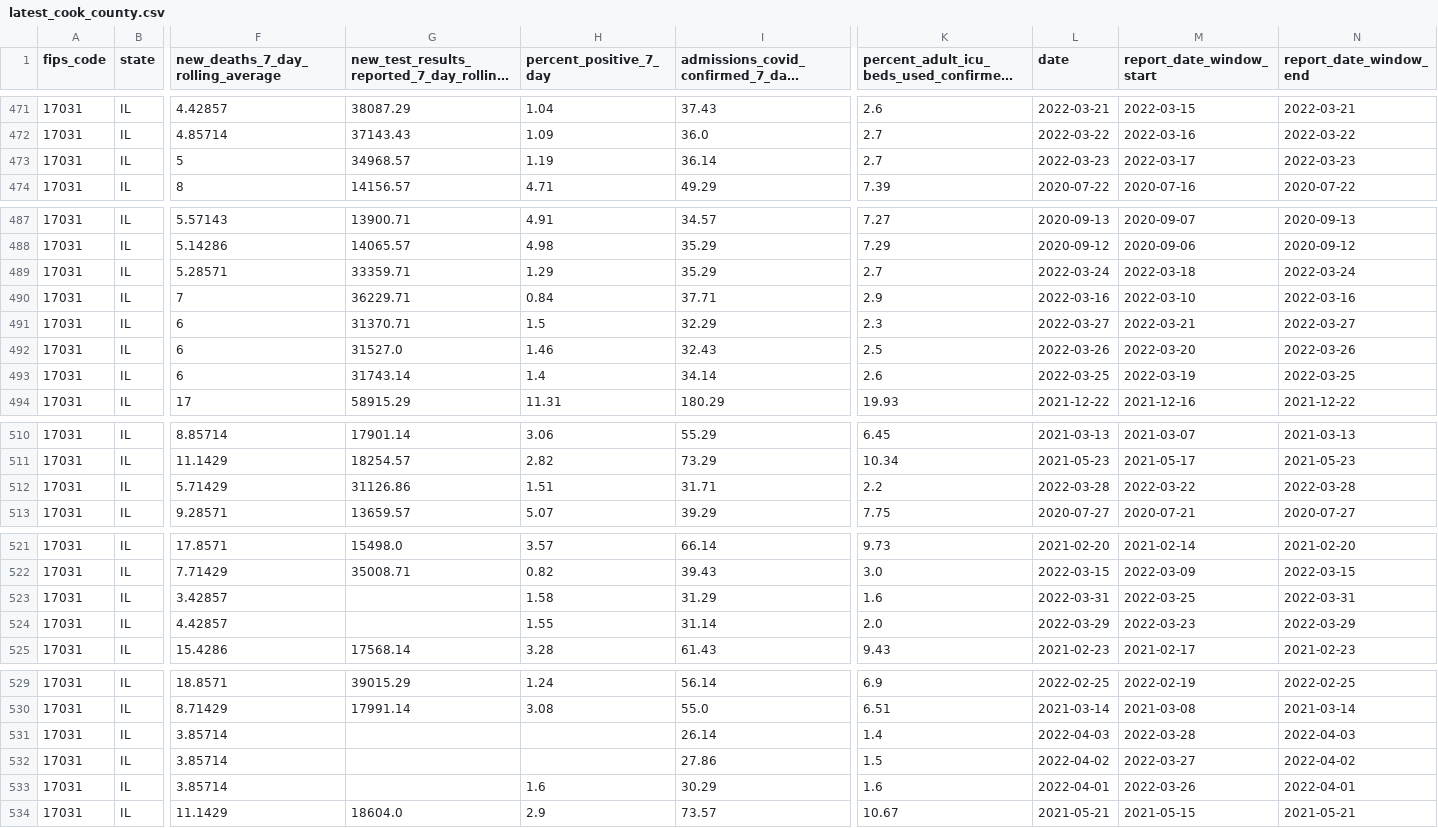
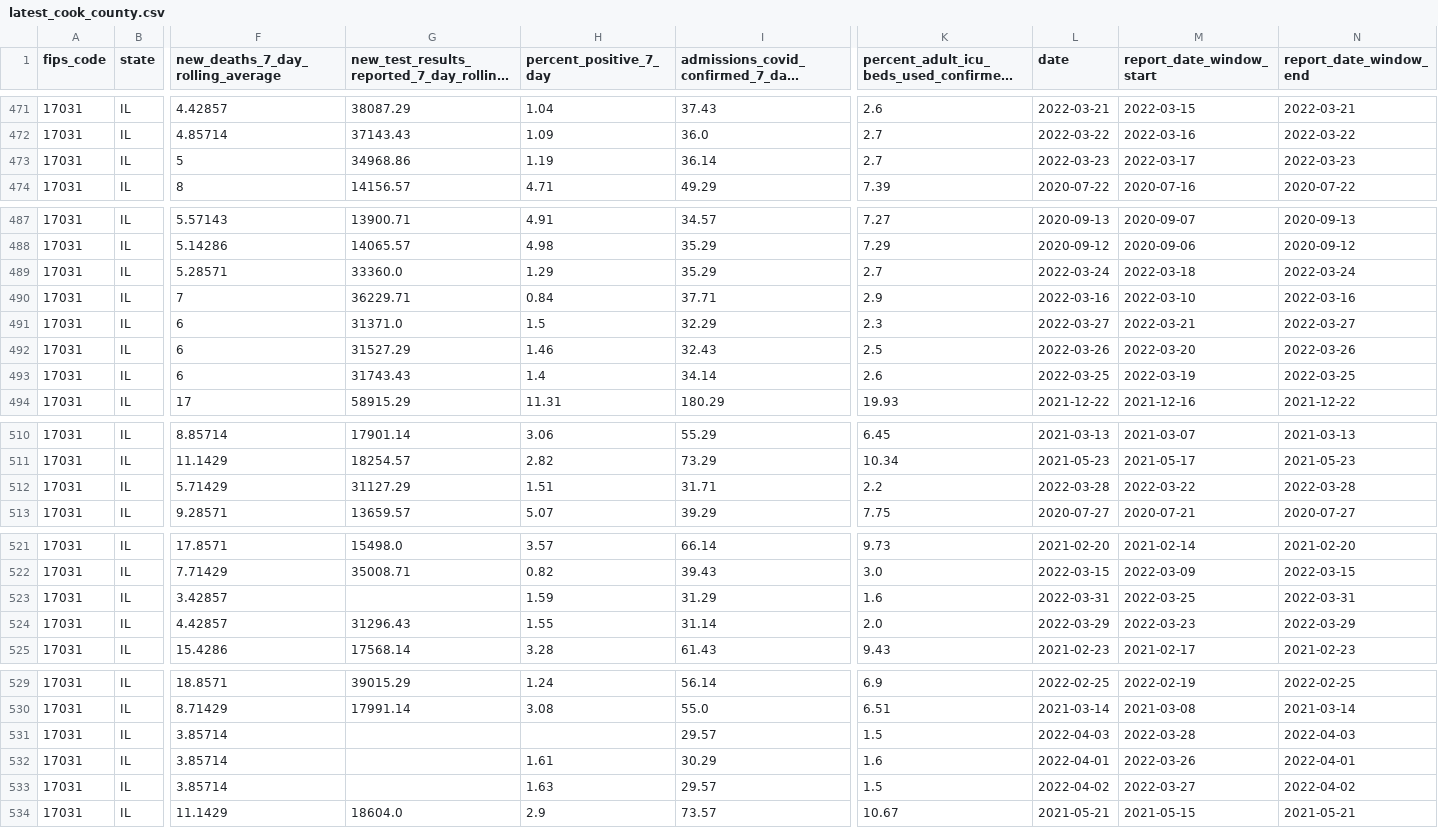
Before and after one commit to nofurtherinformation/py-workflow, a CSV file: csv/latest_cook_county.csv, drawn as a sheet; only a part is shown, gaps mark what is left out; long unchanged cells end in …; the diff names each change by its address in the sheet, - before the commit and + after, or states it on an @@ line.

```diff
--- a/csv/latest_cook_county.csv
+++ b/csv/latest_cook_county.csv
-G473: 34968.57
+G473: 34968.86
-G489: 33359.71
+G489: 33360.0
-G491: 31370.71
+G491: 31371.0
-G492: 31527.0
+G492: 31527.29
-G493: 31743.14
+G493: 31743.43
-G512: 31126.86
+G512: 31127.29
-H523 (percent_positive_7_day): 1.58
+H523 (percent_positive_7_day): 1.59
-G524: (empty)
+G524: 31296.43
-I531: 26.14
+I531: 29.57
-K531: 1.4
+K531: 1.5
-H532 (percent_positive_7_day): (empty)
+H532 (percent_positive_7_day): 1.61
-I532: 27.86
+I532: 30.29
-K532: 1.5
+K532: 1.6
-L532 (date): 2022-04-02
+L532 (date): 2022-04-01
-M532 (report_date_window_start): 2022-03-27
+M532 (report_date_window_start): 2022-03-26
-N532 (report_date_window_end): 2022-04-02
+N532 (report_date_window_end): 2022-04-01
-H533 (percent_positive_7_day): 1.6
+H533 (percent_positive_7_day): 1.63
-I533: 30.29
+I533: 29.57
-K533: 1.6
+K533: 1.5
-L533 (date): 2022-04-01
+L533 (date): 2022-04-02
-M533 (report_date_window_start): 2022-03-26
+M533 (report_date_window_start): 2022-03-27
-N533 (report_date_window_end): 2022-04-01
+N533 (report_date_window_end): 2022-04-02
```
